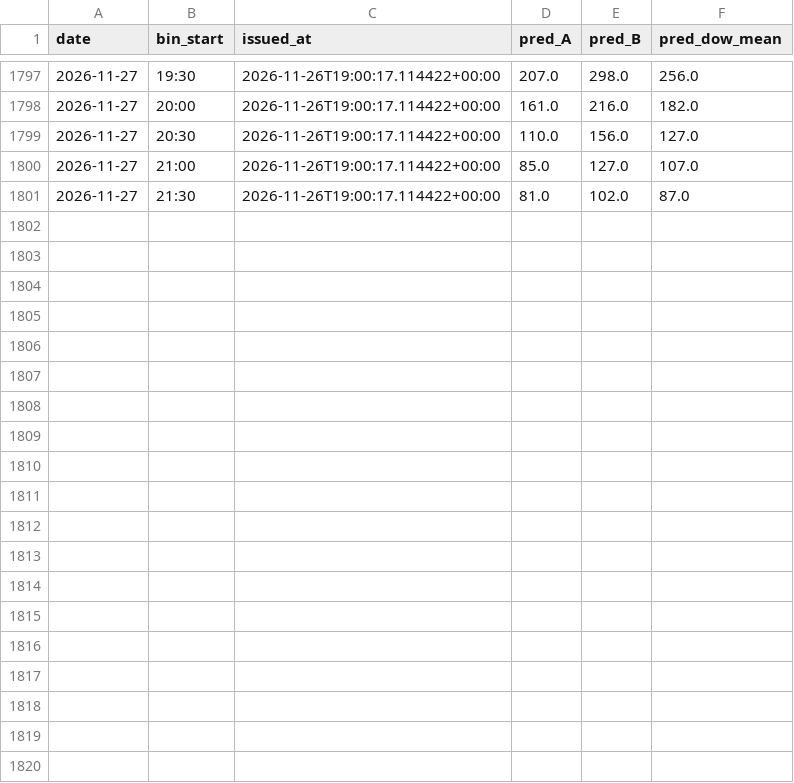
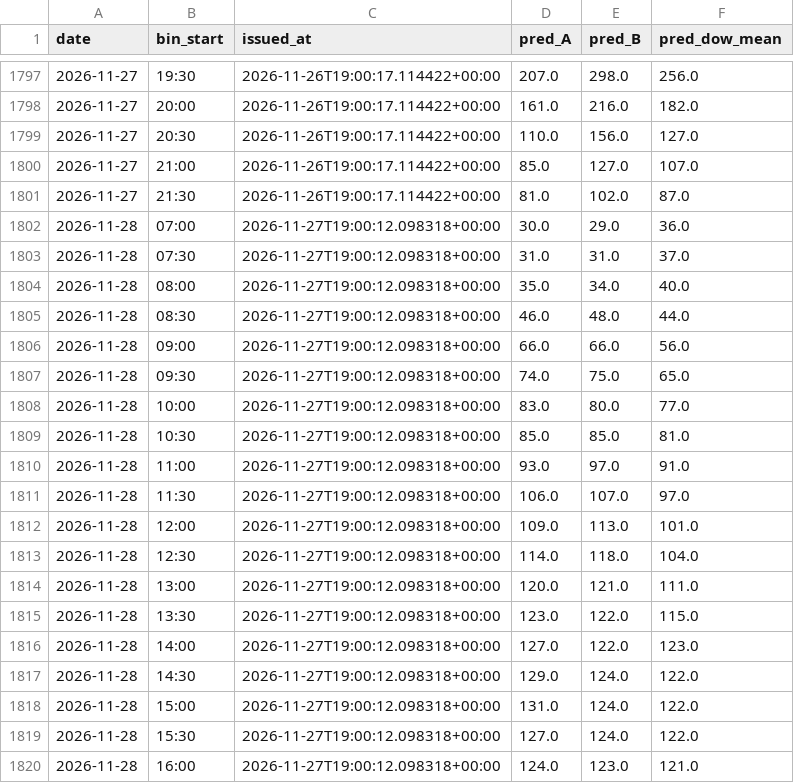
Before and after one commit to Lazyturtle0852/campus-info, a CSV file: ml/predictions_log.csv, drawn as a sheet; only a part is shown, gaps mark what is left out; the diff covers the shown part only.

```diff
--- a/ml/predictions_log.csv
+++ b/ml/predictions_log.csv
@@ -1801 +1801,20 @@ date,bin_start,issued_at,pred_A,pred_B,pred_dow_mean
 2026-11-27,21:30,2026-11-26T19:00:17.114422+00:00,81.0,102.0,87.0
+2026-11-28,07:00,2026-11-27T19:00:12.098318+00:00,30.0,29.0,36.0
+2026-11-28,07:30,2026-11-27T19:00:12.098318+00:00,31.0,31.0,37.0
+2026-11-28,08:00,2026-11-27T19:00:12.098318+00:00,35.0,34.0,40.0
+2026-11-28,08:30,2026-11-27T19:00:12.098318+00:00,46.0,48.0,44.0
+2026-11-28,09:00,2026-11-27T19:00:12.098318+00:00,66.0,66.0,56.0
+2026-11-28,09:30,2026-11-27T19:00:12.098318+00:00,74.0,75.0,65.0
+2026-11-28,10:00,2026-11-27T19:00:12.098318+00:00,83.0,80.0,77.0
+2026-11-28,10:30,2026-11-27T19:00:12.098318+00:00,85.0,85.0,81.0
+2026-11-28,11:00,2026-11-27T19:00:12.098318+00:00,93.0,97.0,91.0
+2026-11-28,11:30,2026-11-27T19:00:12.098318+00:00,106.0,107.0,97.0
+2026-11-28,12:00,2026-11-27T19:00:12.098318+00:00,109.0,113.0,101.0
+2026-11-28,12:30,2026-11-27T19:00:12.098318+00:00,114.0,118.0,104.0
+2026-11-28,13:00,2026-11-27T19:00:12.098318+00:00,120.0,121.0,111.0
+2026-11-28,13:30,2026-11-27T19:00:12.098318+00:00,123.0,122.0,115.0
+2026-11-28,14:00,2026-11-27T19:00:12.098318+00:00,127.0,122.0,123.0
+2026-11-28,14:30,2026-11-27T19:00:12.098318+00:00,129.0,124.0,122.0
+2026-11-28,15:00,2026-11-27T19:00:12.098318+00:00,131.0,124.0,122.0
+2026-11-28,15:30,2026-11-27T19:00:12.098318+00:00,127.0,124.0,122.0
+2026-11-28,16:00,2026-11-27T19:00:12.098318+00:00,124.0,123.0,121.0
```
Also changed, not shown: 11 added rows elsewhere in this file, ml/eval_by_week.csv, ml/importance_B.csv, 9 other files.
